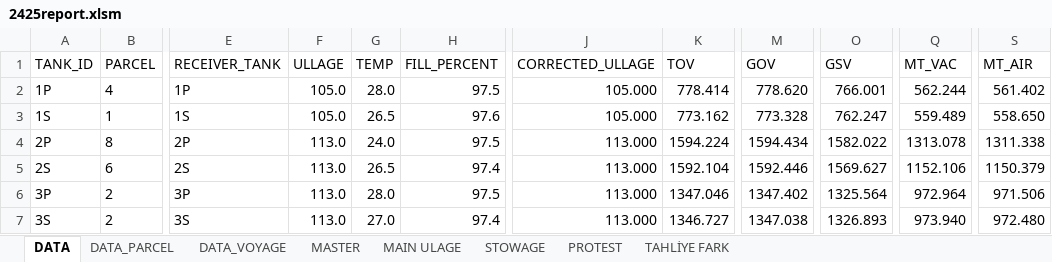
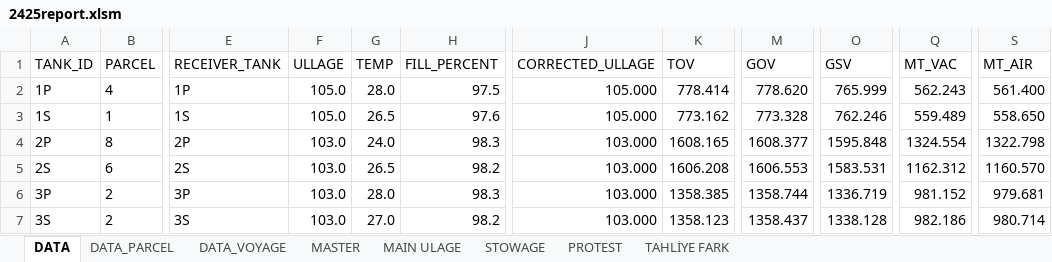
Before and after one commit to akinaridici/ULLAGEMASTER, an Excel workbook: 2425report.xlsm, sheet DATA, drawn as a sheet; only a part is shown, gaps mark what is left out; values as stored, in another font and other column widths than the file's, no borders; the diff covers the shown part only; the diff names each change by its address in the sheet, - before the commit and + after, or states it on an @@ line.

Commit message:
fill percent reverse calculation coreected

```diff
--- a/2425report.xlsm (sheet DATA)
+++ b/2425report.xlsm (sheet DATA)
-O2 (GSV): 766.001
+O2 (GSV): 765.999
-Q2 (MT_VAC): 562.244
+Q2 (MT_VAC): 562.243
-S2 (MT_AIR): 561.402
+S2 (MT_AIR): 561.400
-O3 (GSV): 762.247
+O3 (GSV): 762.246
-F4:F7 (ULLAGE): 113.0
+F4:F7 (ULLAGE): 103.0
-H4 (FILL_PERCENT): 97.5
+H4 (FILL_PERCENT): 98.3
-J4:J7 (CORRECTED_ULLAGE): 113.000
+J4:J7 (CORRECTED_ULLAGE): 103.000
-K4 (TOV): 1594.224
+K4 (TOV): 1608.165
-M4 (GOV): 1594.434
+M4 (GOV): 1608.377
-O4 (GSV): 1582.022
+O4 (GSV): 1595.848
-Q4 (MT_VAC): 1313.078
+Q4 (MT_VAC): 1324.554
-S4 (MT_AIR): 1311.338
+S4 (MT_AIR): 1322.798
-H5 (FILL_PERCENT): 97.4
+H5 (FILL_PERCENT): 98.2
-K5 (TOV): 1592.104
+K5 (TOV): 1606.208
-M5 (GOV): 1592.446
+M5 (GOV): 1606.553
-O5 (GSV): 1569.627
+O5 (GSV): 1583.531
-Q5 (MT_VAC): 1152.106
+Q5 (MT_VAC): 1162.312
-S5 (MT_AIR): 1150.379
+S5 (MT_AIR): 1160.570
-H6 (FILL_PERCENT): 97.5
+H6 (FILL_PERCENT): 98.3
-K6 (TOV): 1347.046
+K6 (TOV): 1358.385
-M6 (GOV): 1347.402
+M6 (GOV): 1358.744
-O6 (GSV): 1325.564
+O6 (GSV): 1336.719
-Q6 (MT_VAC): 972.964
+Q6 (MT_VAC): 981.152
-S6 (MT_AIR): 971.506
+S6 (MT_AIR): 979.681
-H7 (FILL_PERCENT): 97.4
+H7 (FILL_PERCENT): 98.2
-K7 (TOV): 1346.727
+K7 (TOV): 1358.123
-M7 (GOV): 1347.038
+M7 (GOV): 1358.437
-O7 (GSV): 1326.893
+O7 (GSV): 1338.128
-Q7 (MT_VAC): 973.940
+Q7 (MT_VAC): 982.186
-S7 (MT_AIR): 972.480
+S7 (MT_AIR): 980.714
```
Also changed, not shown: 90 edited cells elsewhere in this sheet, sheet MASTER, sheet STOWAGE, sheet MAIN ULAGE, sheet PROTEST, sheet DATA_PARCEL, sheet TAHLİYE FARK, hidden cells, charts or pictures, 01-26_report.xlsm, template/TEMPLATE.xlsm, 7 other files.
